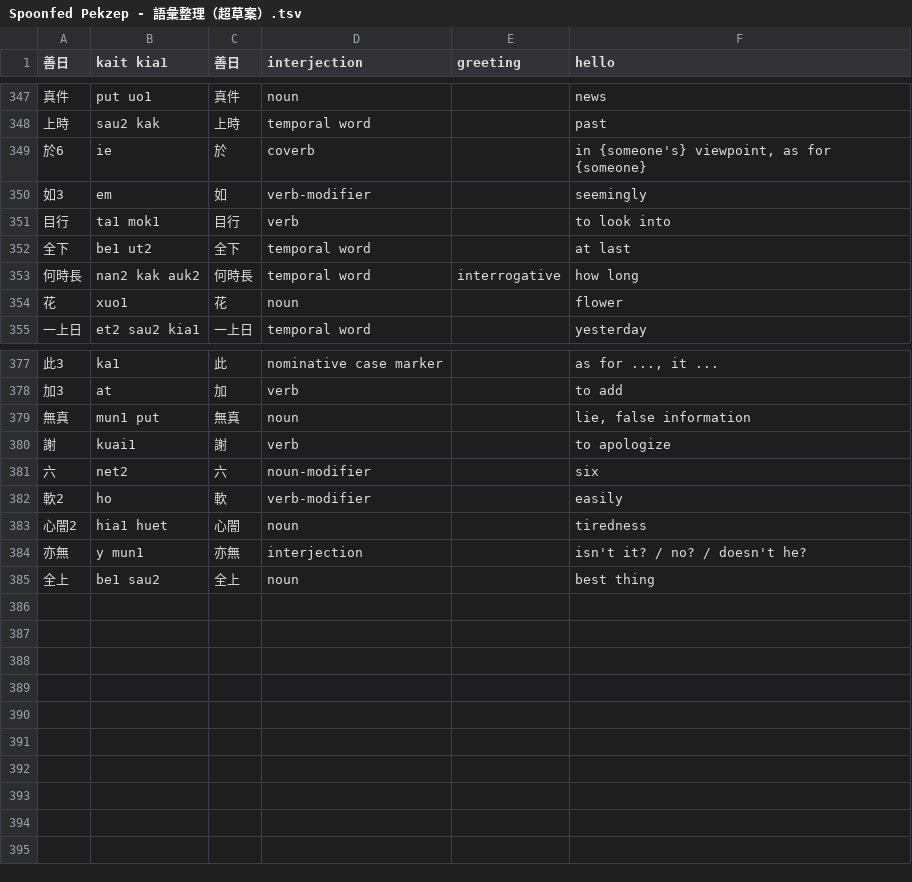
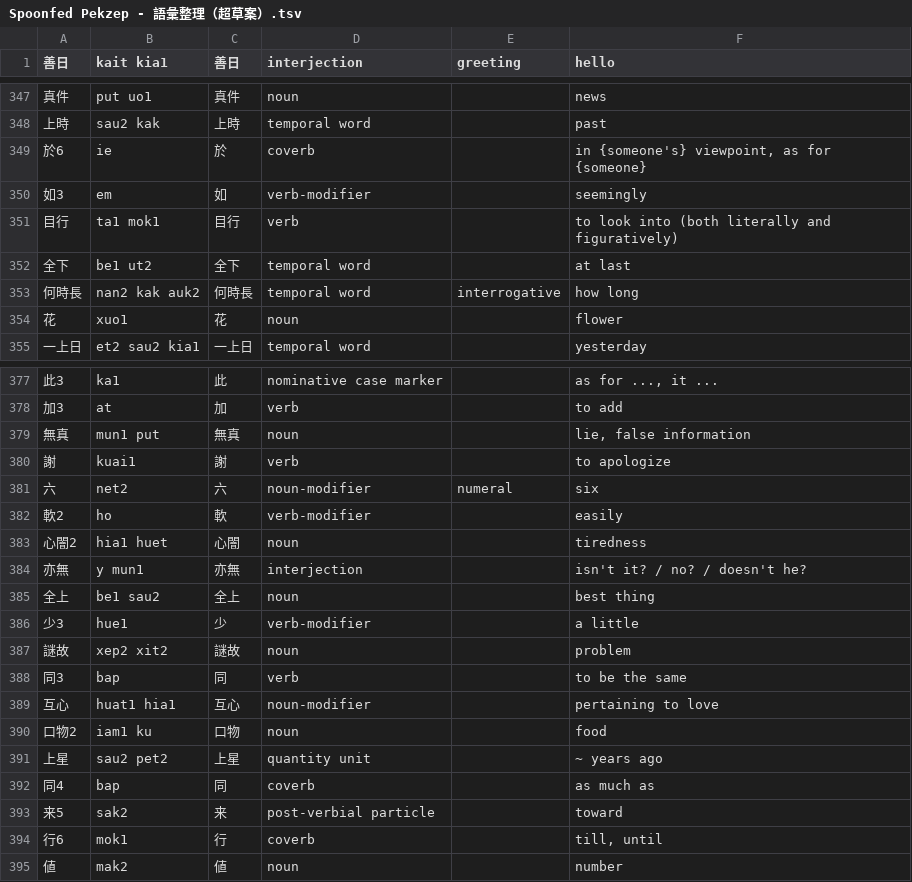
Before and after one commit to jurliyuuri/spoonfed_pekzep, a TSV file: raw/Spoonfed Pekzep - 語彙整理（超草案）.tsv, drawn as a sheet; only a part is shown, gaps mark what is left out; the diff names each change by its address in the sheet, - before the commit and + after, or states it on an @@ line.

```diff
--- a/raw/Spoonfed Pekzep - 語彙整理（超草案）.tsv
+++ b/raw/Spoonfed Pekzep - 語彙整理（超草案）.tsv
-F351 (hello): to look into
+F351 (hello): to look into (both literally and figuratively)
-E381 (greeting): (empty)
+E381 (greeting): numeral
+row 386: 少3 | hue1 | 少 | verb-modifier |  | a little
+row 387: 謎故 | xep2 xit2 | 謎故 | noun |  | problem
+row 388: 同3 | bap | 同 | verb |  | to be the same
+row 389: 互心 | huat1 hia1 | 互心 | noun-modifier |  | pertaining to love
+row 390: 口物2 | iam1 ku | 口物 | noun |  | food
+row 391: 上星 | sau2 pet2 | 上星 | quantity unit |  | ~ years ago
+row 392: 同4 | bap | 同 | coverb |  | as much as
+row 393: 来5 | sak2 | 来 | post-verbial particle |  | toward
+row 394: 行6 | mok1 | 行 | coverb |  | till, until
+row 395: 値 | mak2 | 値 | noun |  | number
```
Also changed, not shown: raw/Spoonfed Pekzep - SpoonfedPekzep.tsv, 33 other files.
